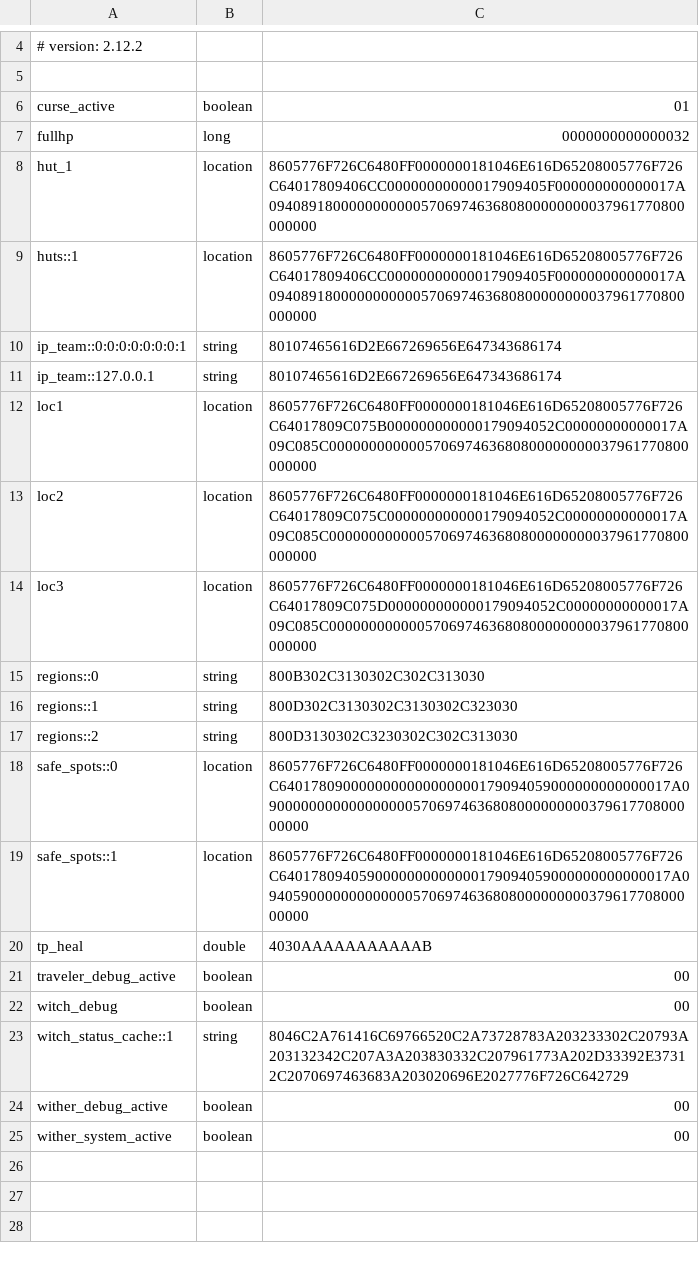
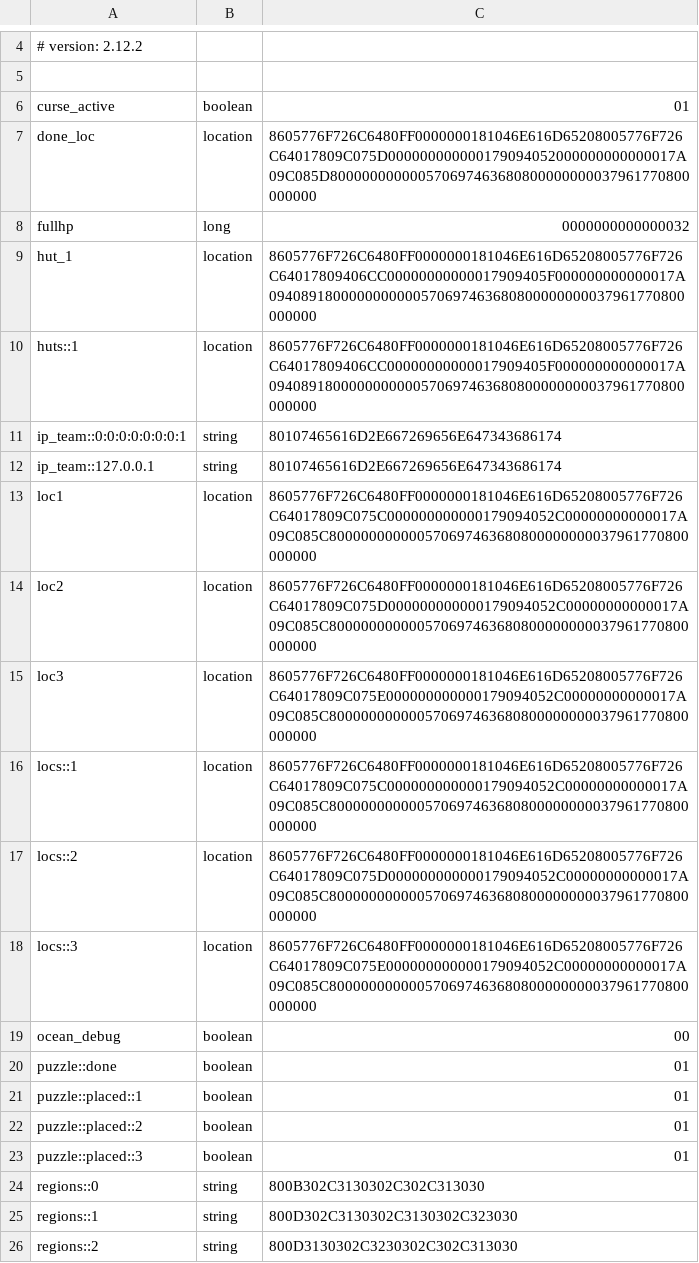
Before and after one commit to itaisinger/TwinVeils, a CSV file: servers/world server/plugins/Skript/variables.csv, drawn as a sheet; only a part is shown, gaps mark what is left out; the shorter side is filled out with more unchanged rows.

Commit message:
ocean progress

```diff
--- a/servers/world server/plugins/Skript/variables.csv
+++ b/servers/world server/plugins/Skript/variables.csv
@@ -6,2 +6,3 @@
 curse_active, boolean, 01
+done_loc, location, 8605776F726C6480FF0000000181046E616D65208005776F726C64017809C075D000000000000179094052000000000000017A09C085D800000000000570697463680800000000037961770800000000
 fullhp, long, 0000000000000032
@@ -11,5 +12,13 @@ ip_team::0:0:0:0:0:0:0:1, string, 80107465616D2E667269656E647343686174
 ip_team::127.0.0.1, string, 80107465616D2E667269656E647343686174
-loc1, location, 8605776F726C6480FF0000000181046E616D65208005776F726C64017809C075B000000000000179094052C00000000000017A09C085C000000000000570697463680800000000037961770800000000
-loc2, location, 8605776F726C6480FF0000000181046E616D65208005776F726C64017809C075C000000000000179094052C00000000000017A09C085C000000000000570697463680800000000037961770800000000
-loc3, location, 8605776F726C6480FF0000000181046E616D65208005776F726C64017809C075D000000000000179094052C00000000000017A09C085C000000000000570697463680800000000037961770800000000
+loc1, location, 8605776F726C6480FF0000000181046E616D65208005776F726C64017809C075C000000000000179094052C00000000000017A09C085C800000000000570697463680800000000037961770800000000
+loc2, location, 8605776F726C6480FF0000000181046E616D65208005776F726C64017809C075D000000000000179094052C00000000000017A09C085C800000000000570697463680800000000037961770800000000
+loc3, location, 8605776F726C6480FF0000000181046E616D65208005776F726C64017809C075E000000000000179094052C00000000000017A09C085C800000000000570697463680800000000037961770800000000
+locs::1, location, 8605776F726C6480FF0000000181046E616D65208005776F726C64017809C075C000000000000179094052C00000000000017A09C085C800000000000570697463680800000000037961770800000000
+locs::2, location, 8605776F726C6480FF0000000181046E616D65208005776F726C64017809C075D000000000000179094052C00000000000017A09C085C800000000000570697463680800000000037961770800000000
+locs::3, location, 8605776F726C6480FF0000000181046E616D65208005776F726C64017809C075E000000000000179094052C00000000000017A09C085C800000000000570697463680800000000037961770800000000
+ocean_debug, boolean, 00
+puzzle::done, boolean, 01
+puzzle::placed::1, boolean, 01
+puzzle::placed::2, boolean, 01
+puzzle::placed::3, boolean, 01
 regions::0, string, 800B302C3130302C302C313030
```
Also changed, not shown: 48 other files.
